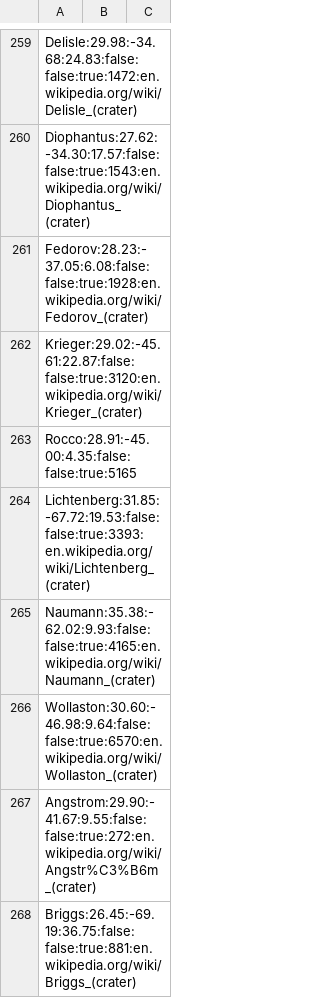
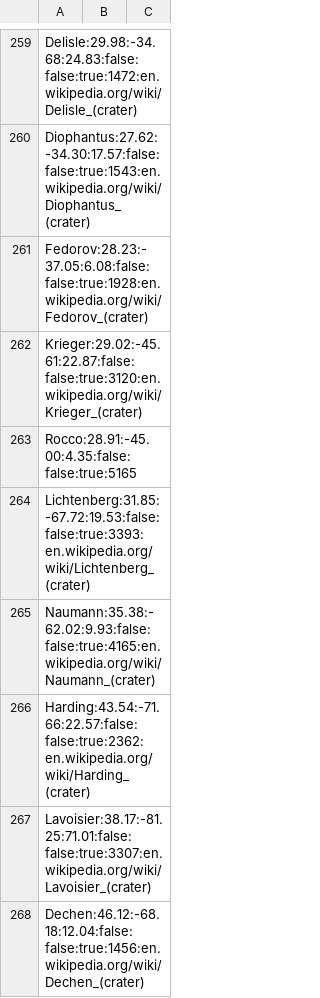
Before and after one commit to albireo77/moonrtx, a CSV file: moonrtx/data/moon_features.csv, drawn as a sheet; only a part is shown, gaps mark what is left out; the shorter side is filled out with more unchanged rows; the diff covers the shown part only; the diff names each change by its address in the sheet, - before the commit and + after, or states it on an @@ line.

Commit message:
Add more craters

```diff
--- a/moonrtx/data/moon_features.csv
+++ b/moonrtx/data/moon_features.csv
+row 266: Harding:43.54:-71.66:22.57:false:false:true:2362:en.wikipedia.org/wiki/Harding_(crater)
+row 267: Lavoisier:38.17:-81.25:71.01:false:false:true:3307:en.wikipedia.org/wiki/Lavoisier_(crater)
+row 268: Dechen:46.12:-68.18:12.04:false:false:true:1456:en.wikipedia.org/wiki/Dechen_(crater)
```
Also changed, not shown: 14 added rows elsewhere in this file.
